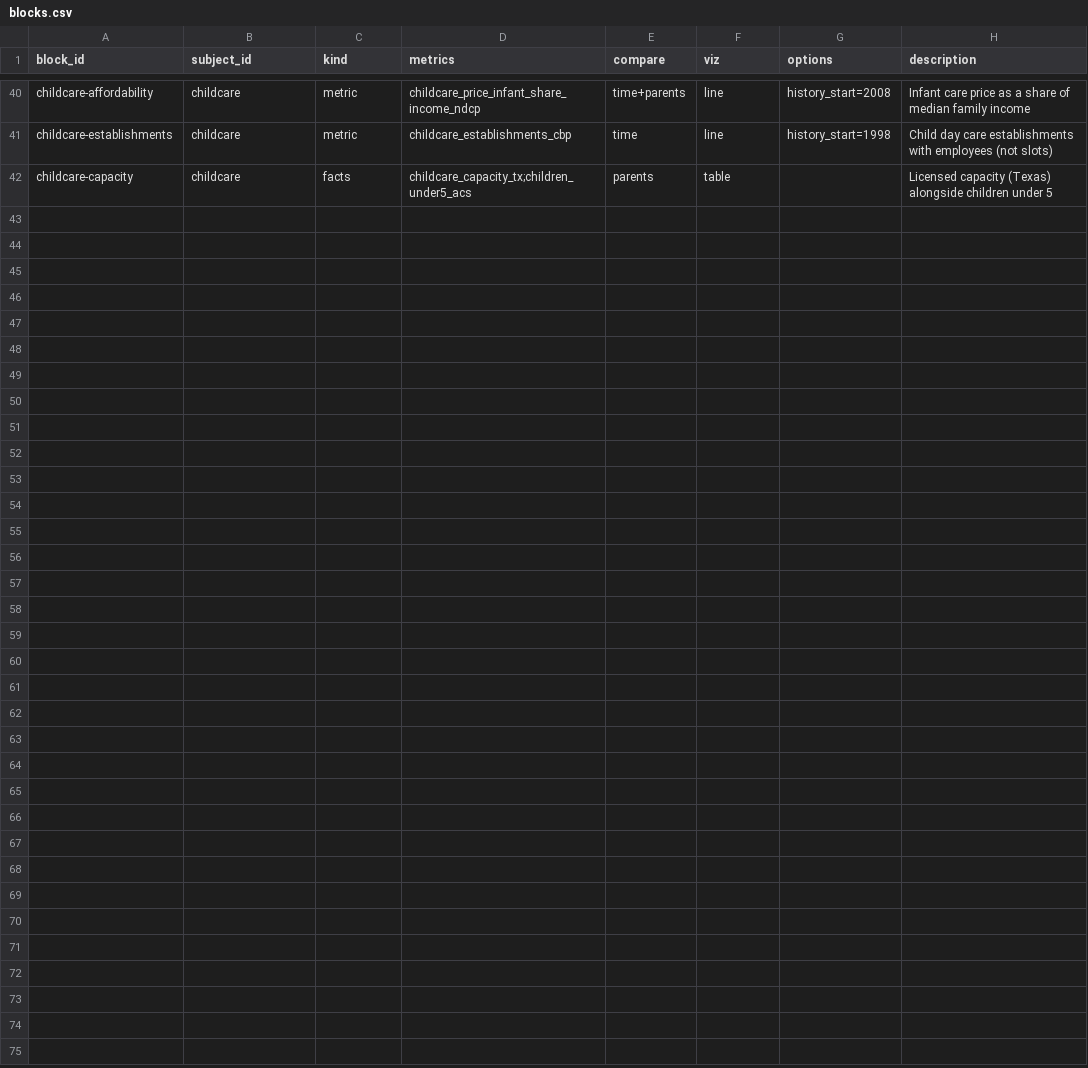
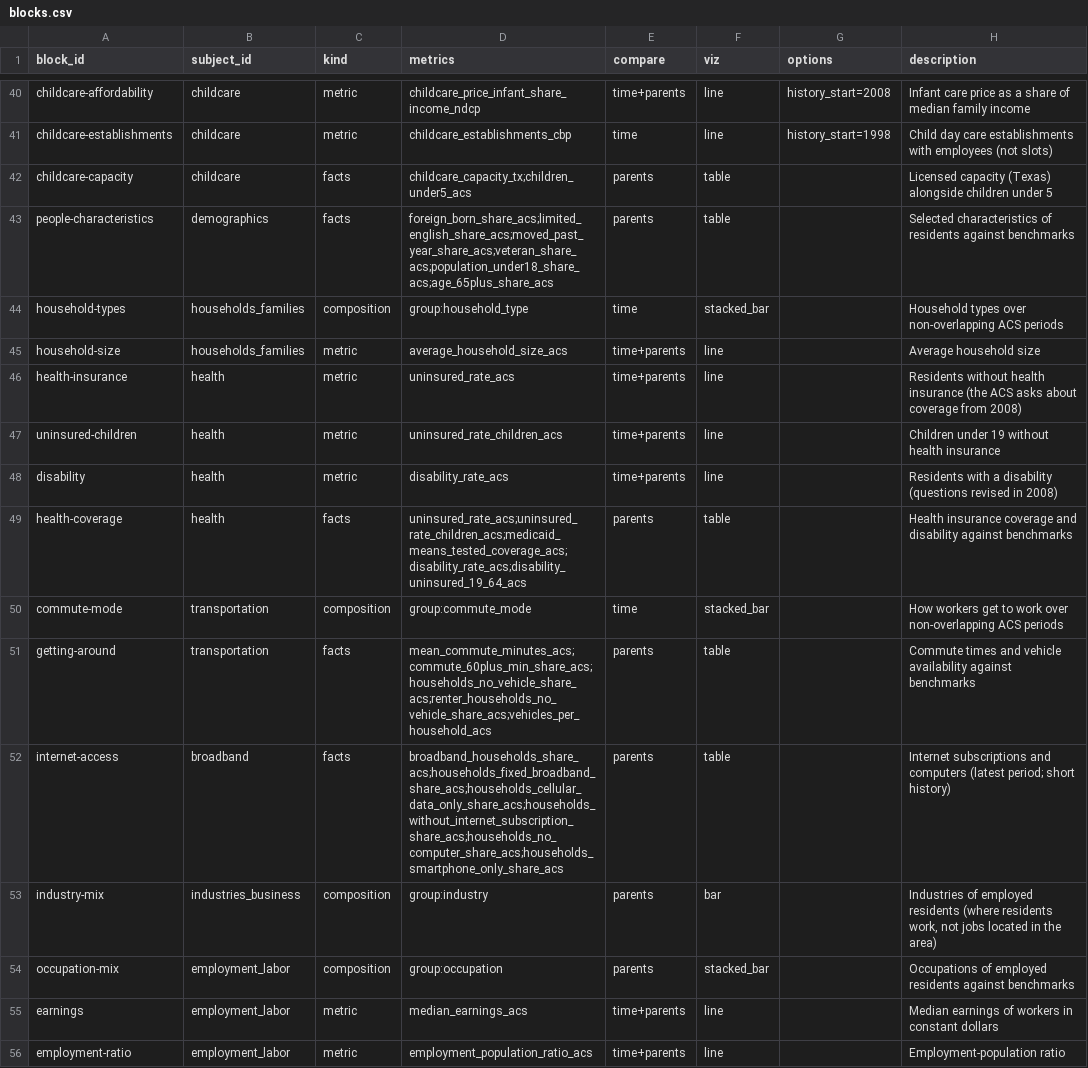
Before and after one commit to jpbranson/geo-report-gen, a CSV file: catalog/blocks.csv, drawn as a sheet; only a part is shown, gaps mark what is left out; the diff covers the shown part only; the diff names each change by its address in the sheet, - before the commit and + after, or states it on an @@ line.

```diff
--- a/catalog/blocks.csv
+++ b/catalog/blocks.csv
+row 43: people-characteristics | demographics | facts | foreign_born_share_acs;limited_english_share_acs;moved_past_year_share_acs;veteran_share_acs;population_under18_share_acs;age_65plus_share_acs | parents | table |  | Selected characteristics of residents against benchmarks
+row 44: household-types | households_families | composition | group:household_type | time | stacked_bar |  | Household types over non-overlapping ACS periods
+row 45: household-size | households_families | metric | average_household_size_acs | time+parents | line |  | Average household size
+row 46: health-insurance | health | metric | uninsured_rate_acs | time+parents | line |  | Residents without health insurance (the ACS asks about coverage from 2008)
+row 47: uninsured-children | health | metric | uninsured_rate_children_acs | time+parents | line |  | Children under 19 without health insurance
+row 48: disability | health | metric | disability_rate_acs | time+parents | line |  | Residents with a disability (questions revised in 2008)
+row 49: health-coverage | health | facts | uninsured_rate_acs;uninsured_rate_children_acs;medicaid_means_tested_coverage_acs;disability_rate_acs;disability_uninsured_19_64_acs | parents | table |  | Health insurance coverage and disability against benchmarks
+row 50: commute-mode | transportation | composition | group:commute_mode | time | stacked_bar |  | How workers get to work over non-overlapping ACS periods
+row 51: getting-around | transportation | facts | mean_commute_minutes_acs;commute_60plus_min_share_acs;households_no_vehicle_share_acs;renter_households_no_vehicle_share_acs;vehicles_per_household_acs | parents | table |  | Commute times and vehicle availability against benchmarks
+row 52: internet-access | broadband | facts | broadband_households_share_acs;households_fixed_broadband_share_acs;households_cellular_data_only_share_acs;households_without_internet_subscription_share_acs;households_no_computer_share_acs;households_smartphone_only_share_acs | parents | table |  | Internet subscriptions and computers (latest period; short history)
+row 53: industry-mix | industries_business | composition | group:industry | parents | bar |  | Industries of employed residents (where residents work, not jobs located in the area)
+row 54: occupation-mix | employment_labor | composition | group:occupation | parents | stacked_bar |  | Occupations of employed residents against benchmarks
+row 55: earnings | employment_labor | metric | median_earnings_acs | time+parents | line |  | Median earnings of workers in constant dollars
+row 56: employment-ratio | employment_labor | metric | employment_population_ratio_acs | time+parents | line |  | Employment-population ratio
```
Also changed, not shown: 13 added rows elsewhere in this file, catalog/metrics.csv, catalog/verification_log.csv, 22 other files.
